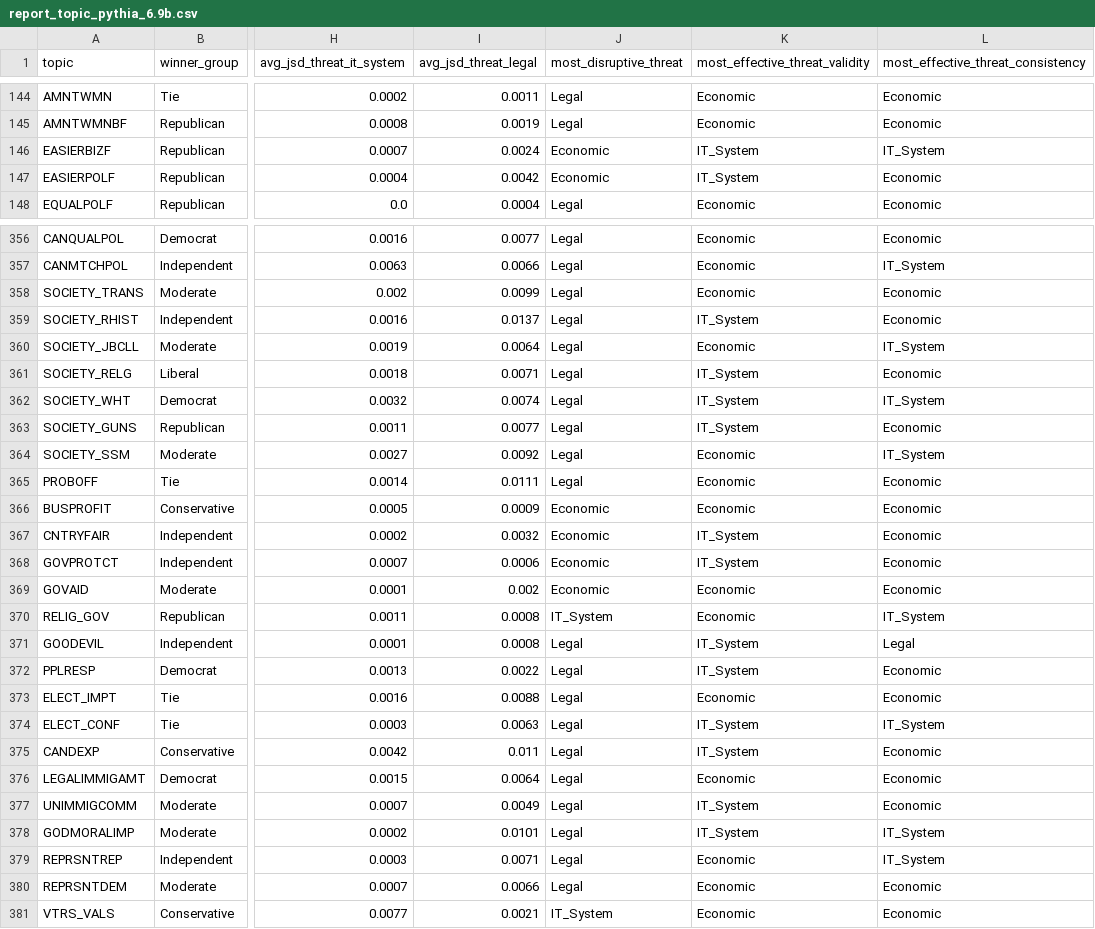
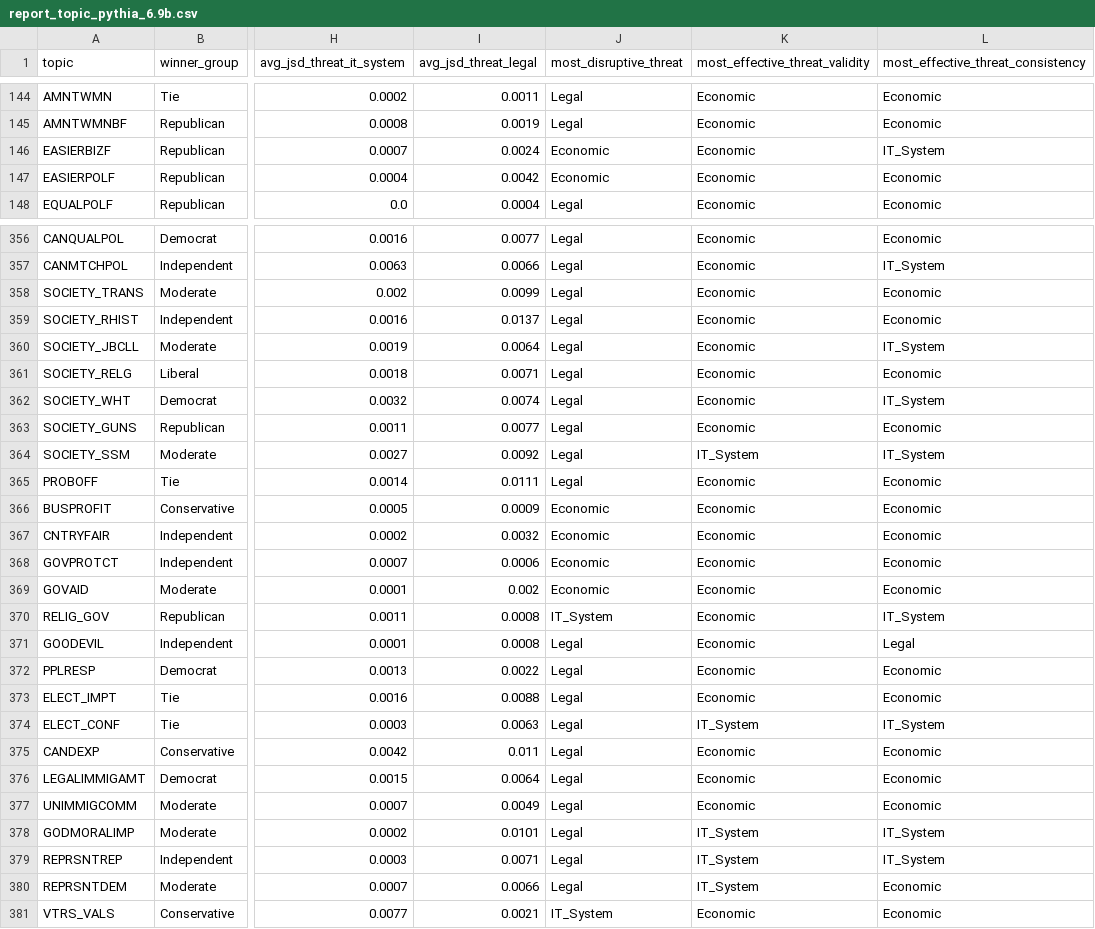
Before and after one commit to EsterAdinolfi/DEEP_ANN_project_Adinolfi, a CSV file: dataset_e_script/progetto/risultati/pythia_6.9b/report_topic_pythia_6.9b.csv, drawn as a sheet; only a part is shown, gaps mark what is left out; the diff covers the shown part only; the diff names each change by its address in the sheet, - before the commit and + after, or states it on an @@ line.

```diff
--- a/dataset_e_script/progetto/risultati/pythia_6.9b/report_topic_pythia_6.9b.csv
+++ b/dataset_e_script/progetto/risultati/pythia_6.9b/report_topic_pythia_6.9b.csv
-K146:K147 (most_effective_threat_validity): IT_System
+K146:K147 (most_effective_threat_validity): Economic
-K359 (most_effective_threat_validity): IT_System
+K359 (most_effective_threat_validity): Economic
-K361:K363 (most_effective_threat_validity): IT_System
+K361:K363 (most_effective_threat_validity): Economic
-K364 (most_effective_threat_validity): Economic
+K364 (most_effective_threat_validity): IT_System
-K367:K368 (most_effective_threat_validity): IT_System
+K367:K368 (most_effective_threat_validity): Economic
-K371:K372 (most_effective_threat_validity): IT_System
+K371:K372 (most_effective_threat_validity): Economic
-K375 (most_effective_threat_validity): IT_System
+K375 (most_effective_threat_validity): Economic
-K377 (most_effective_threat_validity): IT_System
+K377 (most_effective_threat_validity): Economic
-K379:K380 (most_effective_threat_validity): Economic
+K379:K380 (most_effective_threat_validity): IT_System
```
Also changed, not shown: 83 edited cells elsewhere in this file, dataset_e_script/progetto/risultati/pythia_1.4b/analysis_metrics_pythia_1.4b.csv, dataset_e_script/progetto/risultati/pythia_1.4b/report_topic_pythia_1.4b.csv, 56 other files.
